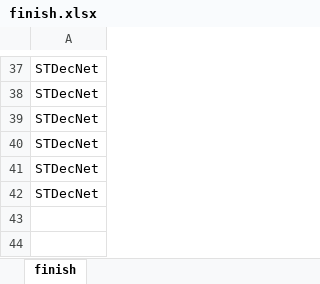
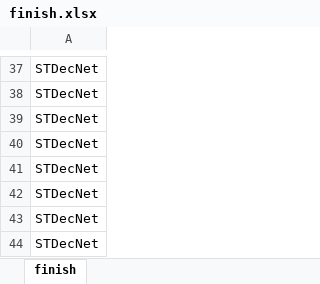
Before and after one commit to greekinRoma/STD2Net, an Excel workbook: finish.xlsx, sheet finish, drawn as a sheet; only a part is shown, gaps mark what is left out; values as stored, in another font and other column widths than the file's, no borders; the diff names each change by its address in the sheet, - before the commit and + after, or states it on an @@ line.

```diff
--- a/finish.xlsx (sheet finish)
+++ b/finish.xlsx (sheet finish)
+row 43: STDecNet
+row 44: STDecNet
```
Also changed, not shown: input.xlsx, save.xlsx, 1 other file.
